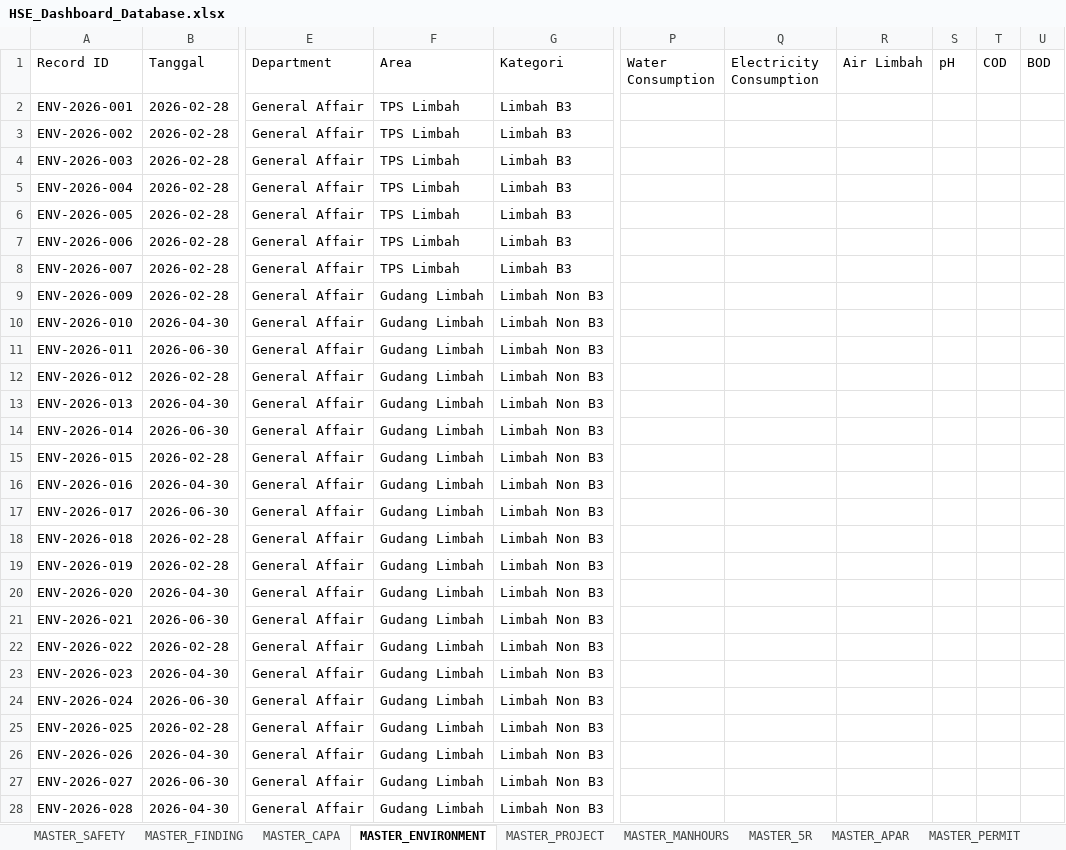
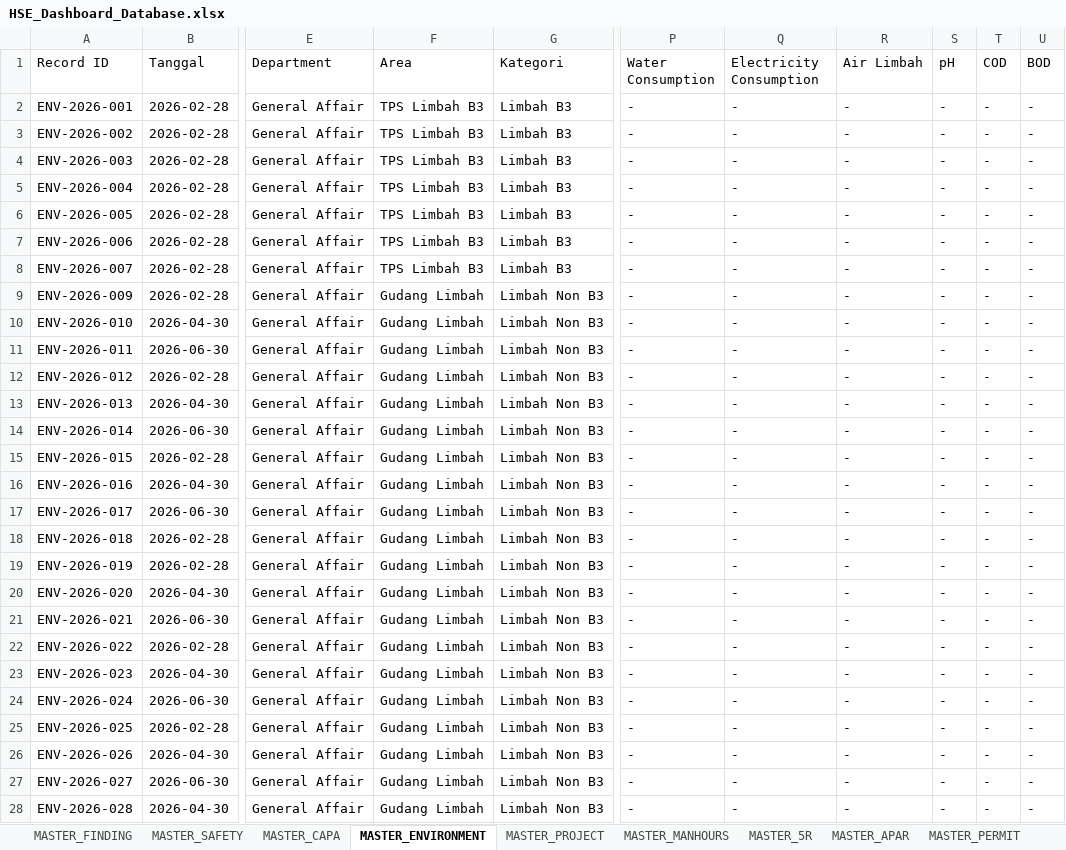
Before and after one commit to shofa-ctrl/HSE-Performance-Management, an Excel workbook: HSE_Dashboard_Database.xlsx, sheet MASTER_ENVIRONMENT, drawn as a sheet; only a part is shown, gaps mark what is left out; values as stored, in another font and other column widths than the file's, no cell formats; the diff covers the shown part only; the diff names each change by its address in the sheet, - before the commit and + after, or states it on an @@ line.

```diff
--- a/HSE_Dashboard_Database.xlsx (sheet MASTER_ENVIRONMENT)
+++ b/HSE_Dashboard_Database.xlsx (sheet MASTER_ENVIRONMENT)
@@ sheet tab order changed: MASTER_FINDING | MASTER_SAFETY | MASTER_CAPA | MASTER_ENVIRONMENT | MASTER_PROJECT | MASTER_MANHOURS | MASTER_5R | MASTER_APAR | MASTER_PERMIT @@
-F2:F8 (Area): TPS Limbah
+F2:F8 (Area): TPS Limbah B3
-P2:P28 (Water Consumption): (empty)
+P2:P28 (Water Consumption): -
-Q2:Q28 (Electricity Consumption): (empty)
+Q2:Q28 (Electricity Consumption): -
-R2:R28 (Air Limbah): (empty)
+R2:R28 (Air Limbah): -
-S2:S28 (pH): (empty)
+S2:S28 (pH): -
-T2:T28 (COD): (empty)
+T2:T28 (COD): -
-U2:U28 (BOD): (empty)
+U2:U28 (BOD): -
```
Also changed, not shown: 2 added rows and 236 edited cells elsewhere in this sheet, sheet MASTER_5R, sheet LOOKUP, sheet MASTER_PERMIT, sheet MASTER_FINDING, sheet MASTER_MANHOURS, sheet MASTER_APAR, cell formats, hidden cells, 2 other files.
